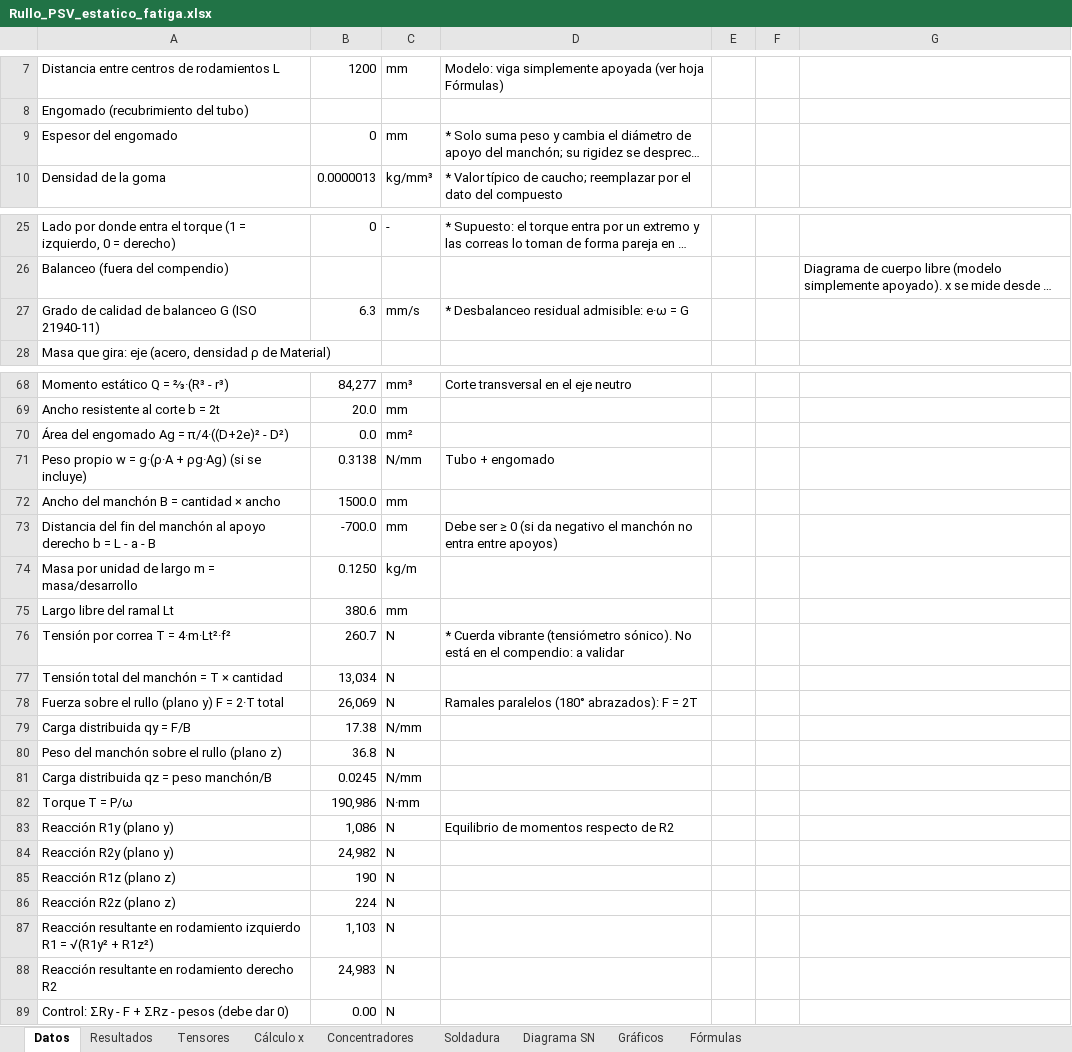
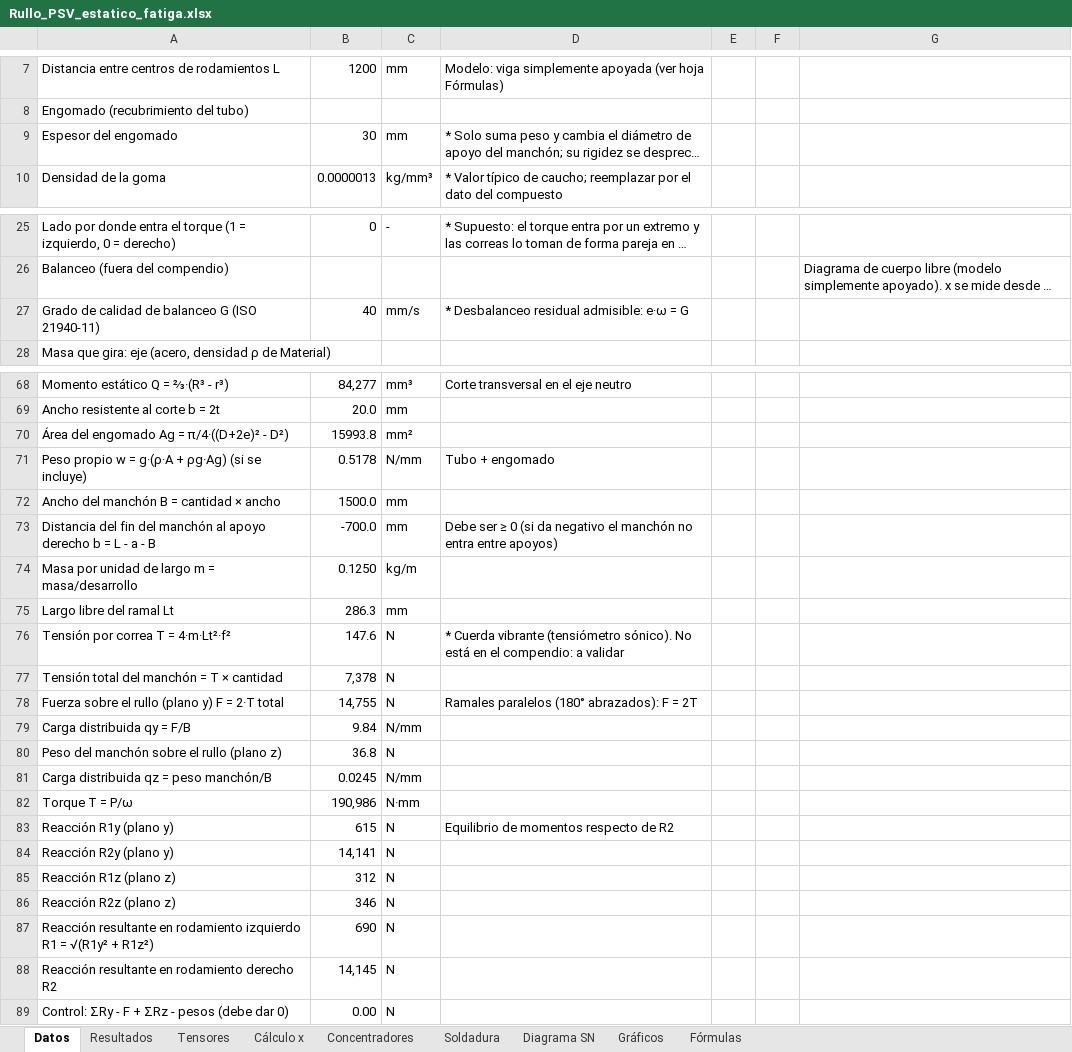
Before and after one commit to matiasacc/Rullo_PSV, an Excel workbook: planilla/Rullo_PSV_estatico_fatiga.xlsx, sheet Datos, drawn as a sheet; only a part is shown, gaps mark what is left out; long unchanged cells end in …; values as stored, in another font and other column widths than the file's, no cell formats; charts and pictures not drawn; the diff covers the shown part only; the diff names each change by its address in the sheet, - before the commit and + after, or states it on an @@ line.

```diff
--- a/planilla/Rullo_PSV_estatico_fatiga.xlsx (sheet Datos)
+++ b/planilla/Rullo_PSV_estatico_fatiga.xlsx (sheet Datos)
-B9: 0
+B9: 30
-B27: 6.3
+B27: 40
-B70: 0.0
+B70: 15993.8
-B71: 0.3138
+B71: 0.5178
-B75: 380.6
+B75: 286.3
-B76: 260.7
+B76: 147.6
-B77: 13,034
+B77: 7,378
-B78: 26,069
+B78: 14,755
-B79: 17.38
+B79: 9.84
-B83: 1,086
+B83: 615
-B84: 24,982
+B84: 14,141
-B85: 190
+B85: 312
-B86: 224
+B86: 346
-B87: 1,103
+B87: 690
-B88: 24,983
+B88: 14,145
```
Also changed, not shown: 11 edited cells elsewhere in this sheet, sheet Cálculo x, sheet Concentradores, sheet Soldadura, sheet Resultados, sheet Tensores, sheet Diagrama SN, cell formats, charts or pictures.
